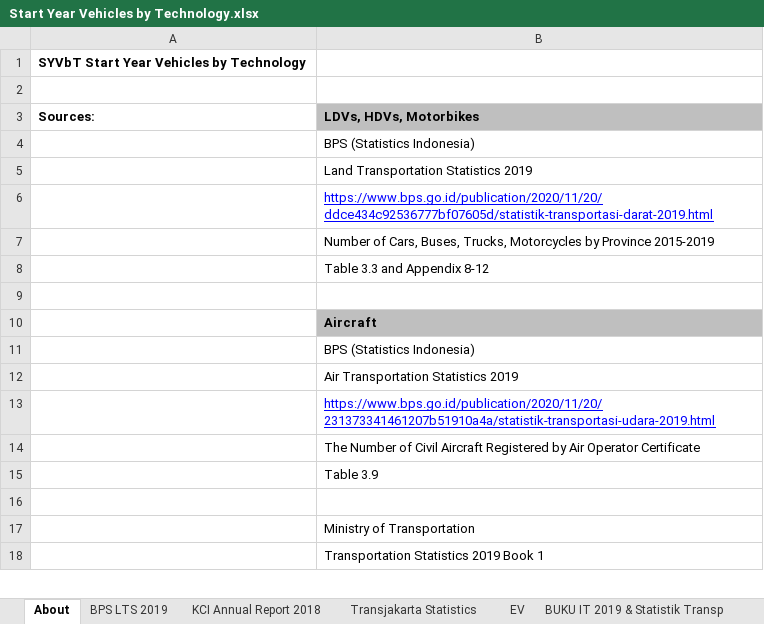
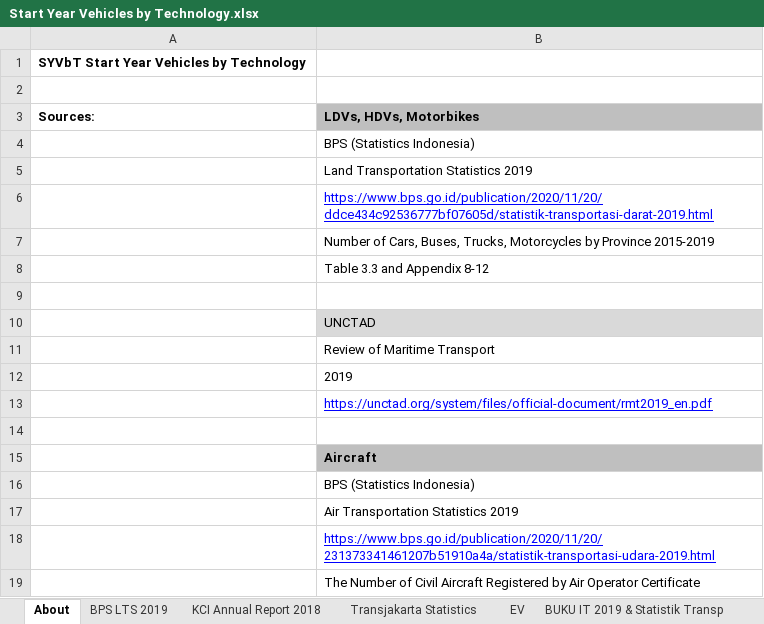
Before and after one commit to EnergyInnovation/eps-indonesia, an Excel workbook: InputData/trans/SYVbT/Start Year Vehicles by Technology.xlsx, sheet About, drawn as a sheet; only a part is shown; the shorter side is filled out with more unchanged rows; values as stored, in another font and other column widths than the file's, no borders; the diff names each change by its address in the sheet, - before the commit and + after, or states it on an @@ line.

```diff
--- a/InputData/trans/SYVbT/Start Year Vehicles by Technology.xlsx (sheet About)
+++ b/InputData/trans/SYVbT/Start Year Vehicles by Technology.xlsx (sheet About)
+row 10:  | UNCTAD
+row 11:  | Review of Maritime Transport
+row 12:  | 2019
+row 13:  | https://unctad.org/system/files/official-document/rmt2019_en.pdf
+row 14: (empty)
```
Also changed, not shown: sheet Transjakarta Statistics, sheet BUKU IT 2019 & Statistik Transp, sheet SYVbT-freight, formulas that keep their value, 3 other files.
